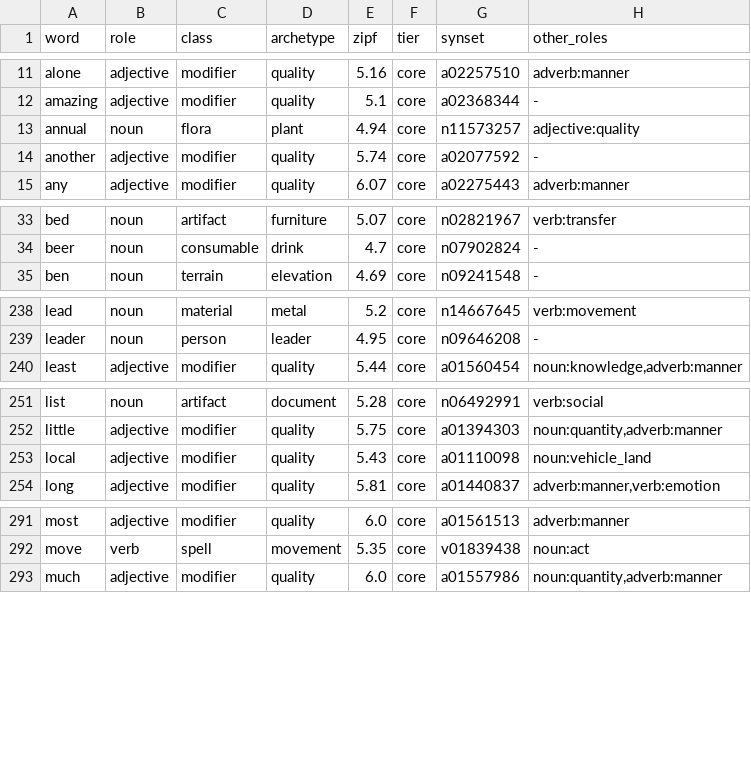
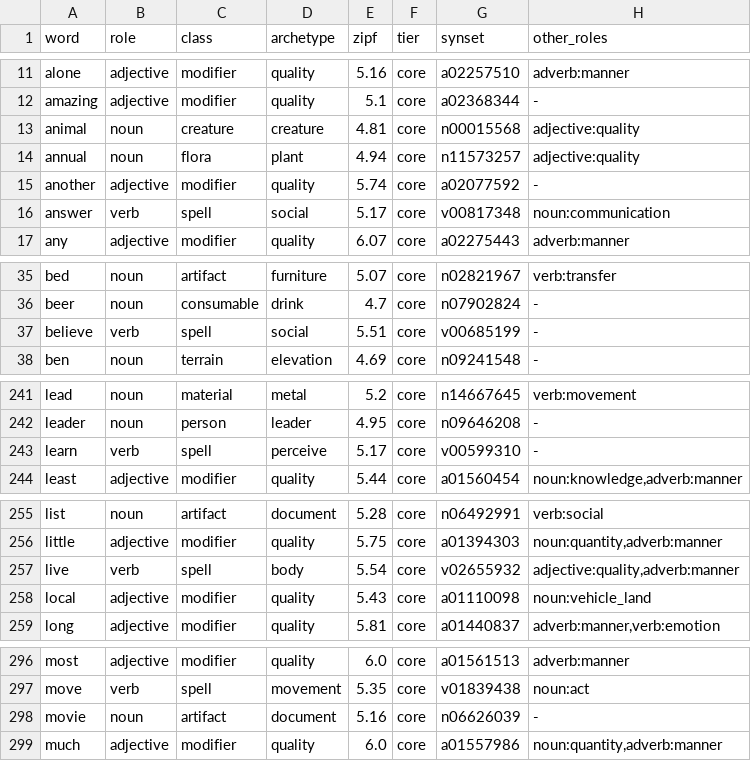
Before and after one commit to oneisnotprime/LastWord, a TSV file: data/demo_candidates.tsv, drawn as a sheet; only a part is shown, gaps mark what is left out; the diff covers the shown part only; the diff names each change by its address in the sheet, - before the commit and + after, or states it on an @@ line.

```diff
--- a/data/demo_candidates.tsv
+++ b/data/demo_candidates.tsv
+row 13: animal | noun | creature | creature | 4.81 | core | n00015568 | adjective:quality
+row 16: answer | verb | spell | social | 5.17 | core | v00817348 | noun:communication
+row 37: believe | verb | spell | social | 5.51 | core | v00685199 | -
+row 243: learn | verb | spell | perceive | 5.17 | core | v00599310 | -
+row 257: live | verb | spell | body | 5.54 | core | v02655932 | adjective:quality,adverb:manner
+row 298: movie | noun | artifact | document | 5.16 | core | n06626039 | -
```
Also changed, not shown: 4 added rows elsewhere in this file, data/watchlist.tsv, 23 other files.
